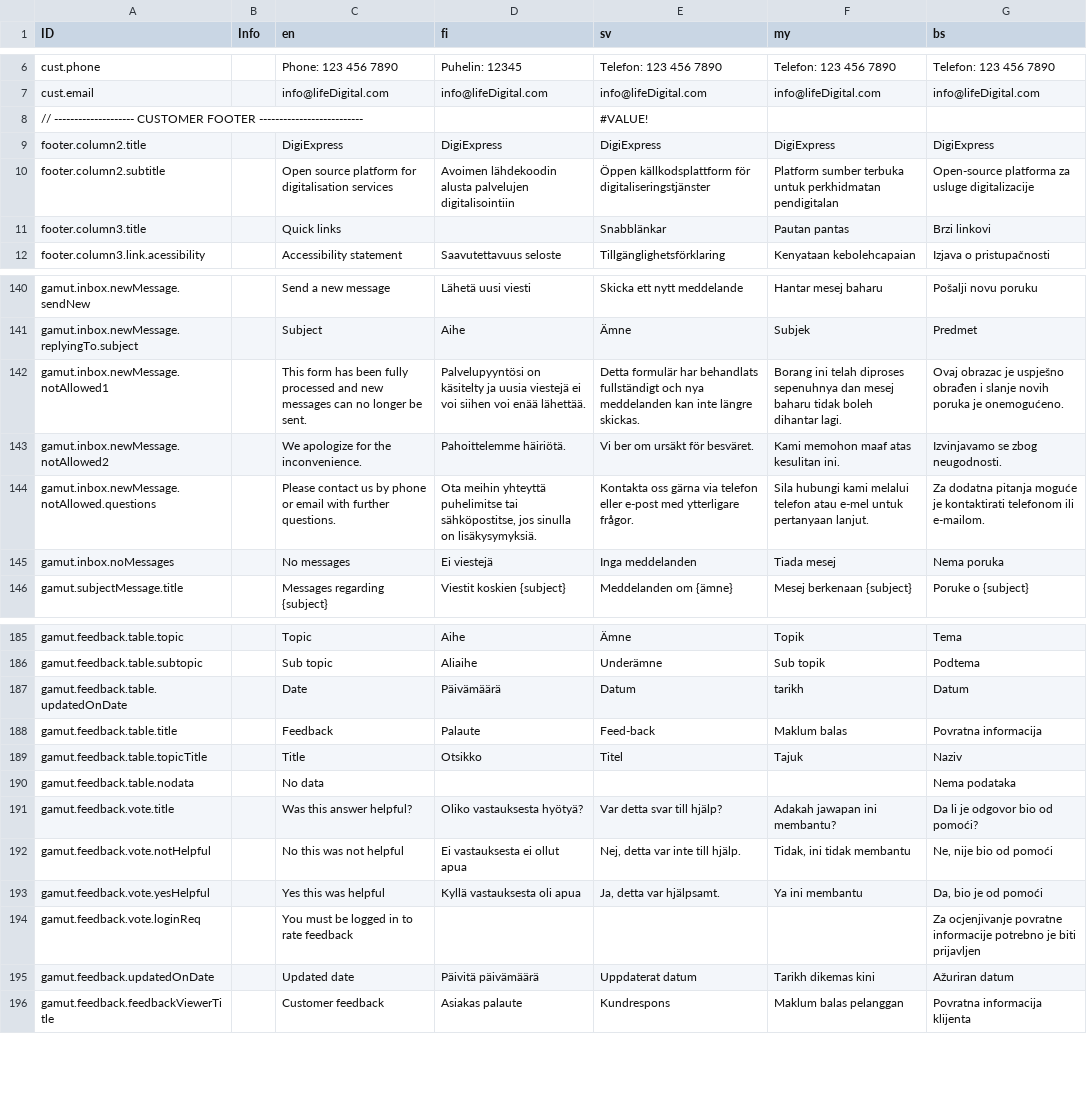
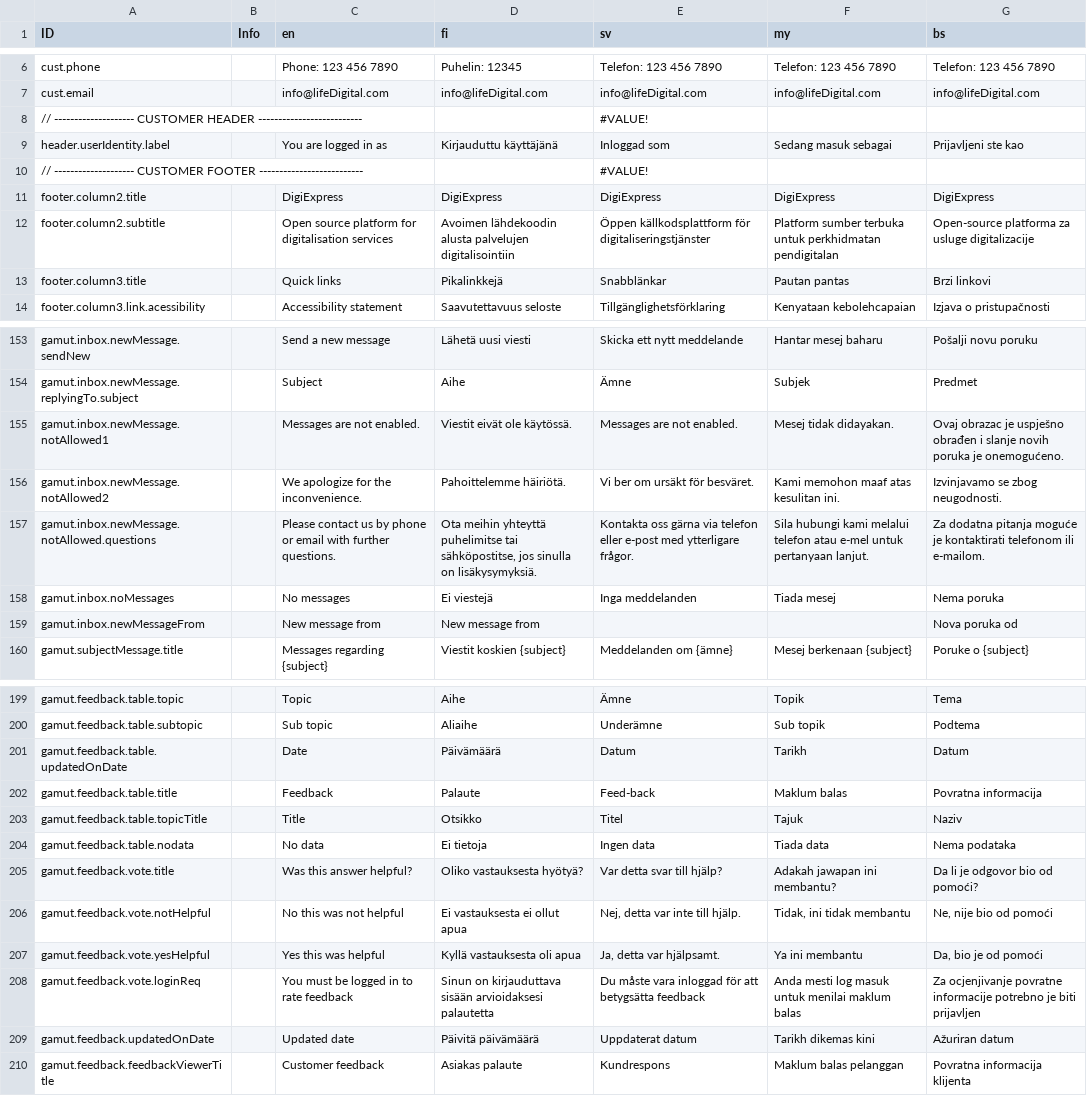
Before and after one commit to digiexpress-io/digiexpress-parent, a CSV file: ts_setup/gamut/intl.csv, drawn as a sheet; only a part is shown, gaps mark what is left out; the diff covers the shown part only.

```diff
--- a/ts_setup/gamut/intl.csv
+++ b/ts_setup/gamut/intl.csv
@@ -7,2 +7,4 @@ cust.phone,,Phone: 123 456 7890,Puhelin: 12345,Telefon: 123 456 7890,Telefon: 12
 cust.email,,info@lifeDigital.com,info@lifeDigital.com,info@lifeDigital.com,info@lifeDigital.com,info@lifeDigital.com
+// -------------------- CUSTOMER HEADER --------------------------,,,,#VALUE!,,
+header.userIdentity.label,,You are logged in as,Kirjauduttu käyttäjänä,Inloggad som,Sedang masuk sebagai,Prijavljeni ste kao
 // -------------------- CUSTOMER FOOTER --------------------------,,,,#VALUE!,,
@@ -10,3 +12,3 @@ footer.column2.title,,DigiExpress,DigiExpress,DigiExpress,DigiExpress,DigiExpres
 footer.column2.subtitle,,Open source platform for digitalisation services,Avoimen lähdekoodin alusta palvelujen digitalisointiin,Öppen källkodsplattform för digitaliseringstjänster,Platform sumber terbuka untuk perkhidmatan pendigitalan,Open-source platforma za usluge digitalizacije
-footer.column3.title,,Quick links,,Snabblänkar,Pautan pantas,Brzi linkovi
+footer.column3.title,,Quick links,Pikalinkkejä,Snabblänkar,Pautan pantas,Brzi linkovi
 footer.column3.link.acessibility,,Accessibility statement,Saavutettavuus seloste,Tillgänglighetsförklaring,Kenyataan kebolehcapaian,Izjava o pristupačnosti
@@ -141,3 +154,3 @@ gamut.inbox.newMessage.sendNew,,Send a new message,Lähetä uusi viesti,Skicka e
 gamut.inbox.newMessage.replyingTo.subject,,Subject,Aihe,Ämne,Subjek,Predmet
-gamut.inbox.newMessage.notAllowed1,,This form has been fully processed and new messages can no longer be sent.,Palvelupyyntösi on käsitelty ja uusia viestejä ei voi siihen voi enää lähettää.,Detta formulär har behandlats fullständigt och nya meddelanden kan inte längre skickas.,Borang ini telah diproses sepenuhnya dan mesej baharu tidak boleh dihantar lagi.,Ovaj obrazac je uspješno obrađen i slanje novih poruka je onemogućeno.
+gamut.inbox.newMessage.notAllowed1,,Messages are not enabled.,Viestit eivät ole käytössä.,Messages are not enabled.,Mesej tidak didayakan.,Ovaj obrazac je uspješno obrađen i slanje novih poruka je onemogućeno.
 gamut.inbox.newMessage.notAllowed2,,We apologize for the inconvenience.,Pahoittelemme häiriötä.,Vi ber om ursäkt för besväret.,Kami memohon maaf atas kesulitan ini.,Izvinjavamo se zbog neugodnosti.
@@ -145,2 +158,3 @@ gamut.inbox.newMessage.notAllowed.questions,,Please contact us by phone or email
 gamut.inbox.noMessages,,No messages,Ei viestejä,Inga meddelanden,Tiada mesej,Nema poruka
+gamut.inbox.newMessageFrom,,New message from,New message from,,,Nova poruka od
 gamut.subjectMessage.title,,Messages regarding {subject},Viestit koskien {subject},Meddelanden om {ämne},Mesej berkenaan {subject},Poruke o {subject}
@@ -186,6 +200,6 @@ gamut.feedback.table.topic,,Topic,Aihe,Ämne,Topik,Tema
 gamut.feedback.table.subtopic,,Sub topic,Aliaihe,Underämne,Sub topik,Podtema
-gamut.feedback.table.updatedOnDate,,Date,Päivämäärä,Datum,tarikh,Datum
+gamut.feedback.table.updatedOnDate,,Date,Päivämäärä,Datum,Tarikh,Datum
 gamut.feedback.table.title,,Feedback,Palaute,Feed-back,Maklum balas,Povratna informacija
 gamut.feedback.table.topicTitle,,Title,Otsikko,Titel,Tajuk,Naziv
-gamut.feedback.table.nodata,,No data,,,,Nema podataka
+gamut.feedback.table.nodata,,No data,Ei tietoja,Ingen data,Tiada data,Nema podataka
 gamut.feedback.vote.title,,Was this answer helpful?,Oliko vastauksesta hyötyä?,Var detta svar till hjälp?,Adakah jawapan ini membantu?,Da li je odgovor bio od pomoći?
@@ -193,3 +207,3 @@ gamut.feedback.vote.notHelpful,,No this was not helpful,Ei vastauksesta ei ollut
 gamut.feedback.vote.yesHelpful,,Yes this was helpful,Kyllä vastauksesta oli apua,"Ja, detta var hjälpsamt.",Ya ini membantu,"Da, bio je od pomoći"
-gamut.feedback.vote.loginReq,,You must be logged in to rate feedback,,,,Za ocjenjivanje povratne informacije potrebno je biti prijavljen
+gamut.feedback.vote.loginReq,,You must be logged in to rate feedback,Sinun on kirjauduttava sisään arvioidaksesi palautetta,Du måste vara inloggad för att betygsätta feedback,Anda mesti log masuk untuk menilai maklum balas,Za ocjenjivanje povratne informacije potrebno je biti prijavljen
 gamut.feedback.updatedOnDate,,Updated date,Päivitä päivämäärä,Uppdaterat datum,Tarikh dikemas kini,Ažuriran datum
```
Also changed, not shown: 11 added rows and 52 edited cells elsewhere in this file.
